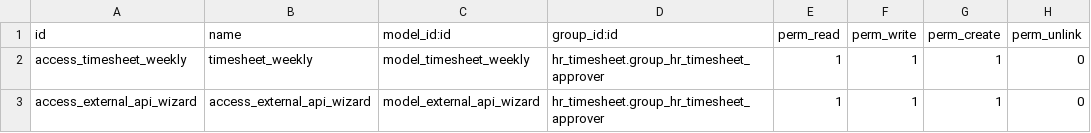
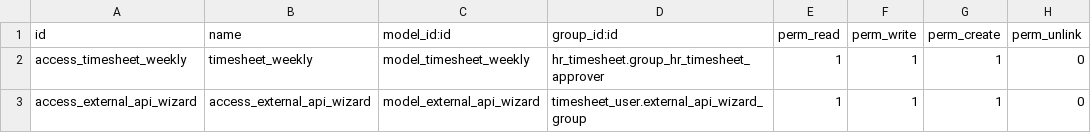
Before and after one commit to juanparmer/user, a CSV file: timesheet_user/security/ir.model.access.csv, drawn as a sheet.

Commit message:
17.0 [REF] timesheet_user: add group to hide menu

```diff
--- a/timesheet_user/security/ir.model.access.csv
+++ b/timesheet_user/security/ir.model.access.csv
@@ -2,2 +2,2 @@ id,name,model_id:id,group_id:id,perm_read,perm_write,perm_create,perm_unlink
 access_timesheet_weekly,timesheet_weekly,model_timesheet_weekly,hr_timesheet.group_hr_timesheet_approver,1,1,1,0
-access_external_api_wizard,access_external_api_wizard,model_external_api_wizard,hr_timesheet.group_hr_timesheet_approver,1,1,1,0
+access_external_api_wizard,access_external_api_wizard,model_external_api_wizard,timesheet_user.external_api_wizard_group,1,1,1,0
```
Also changed, not shown: 6 other files.
